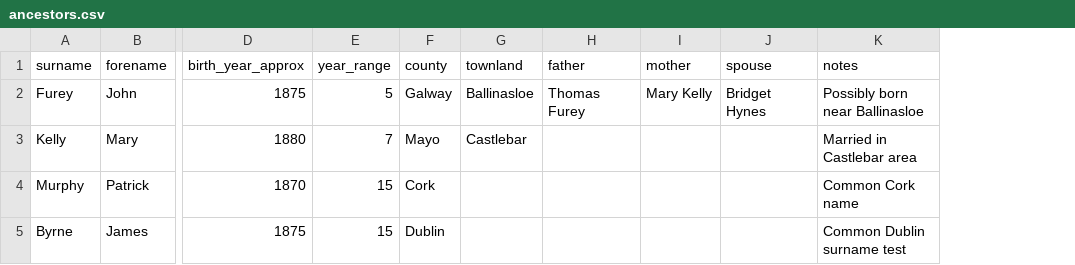
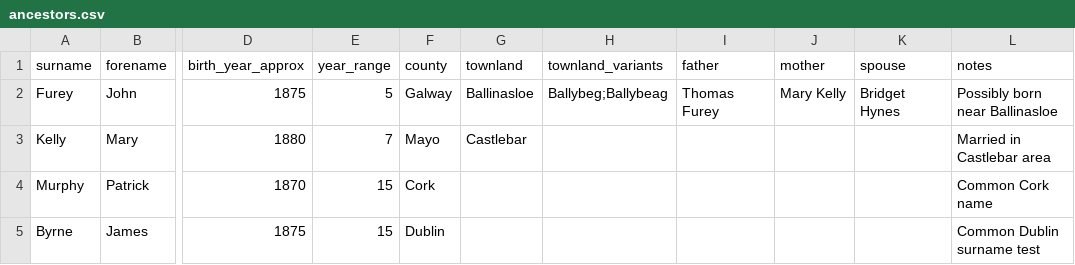
Before and after one commit to CottageCheese/irish-ancestry-search, a CSV file: ancestors.csv, drawn as a sheet; only a part is shown, gaps mark what is left out; the diff names each change by its address in the sheet, - before the commit and + after, or states it on an @@ line.

```diff
--- a/ancestors.csv
+++ b/ancestors.csv
+column H (townland_variants), row 2: Ballybeg;Ballybeag
```
Also changed, not shown: 11 other files.
